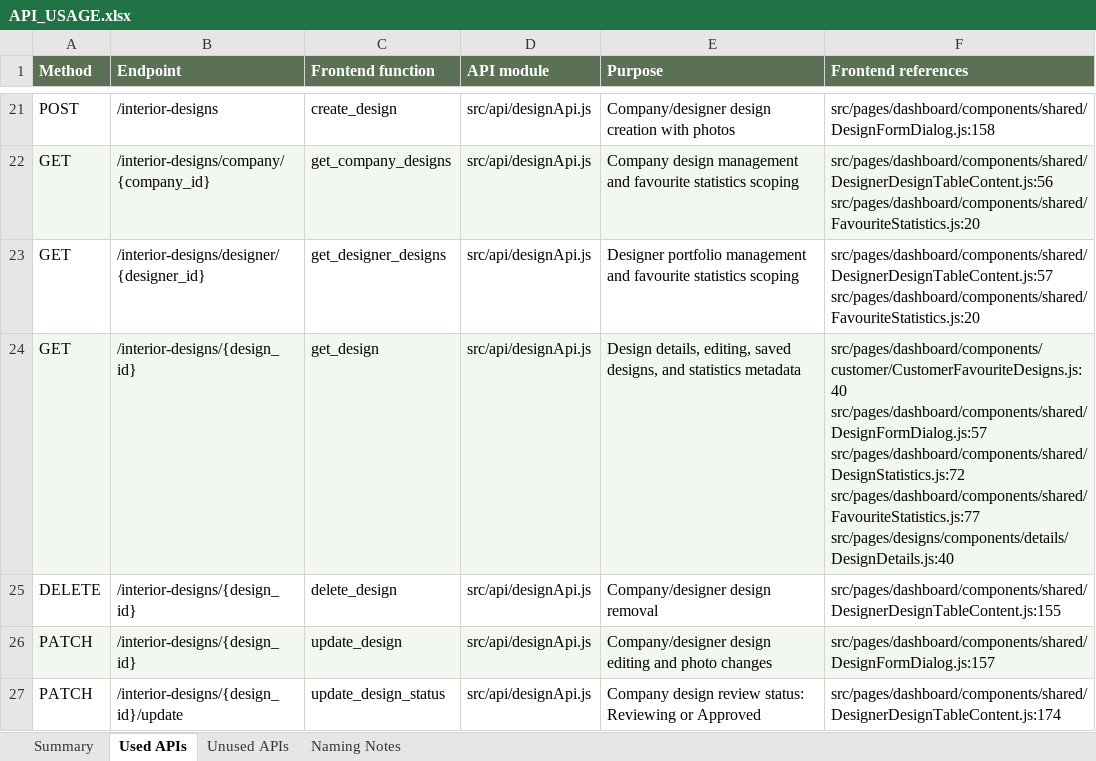
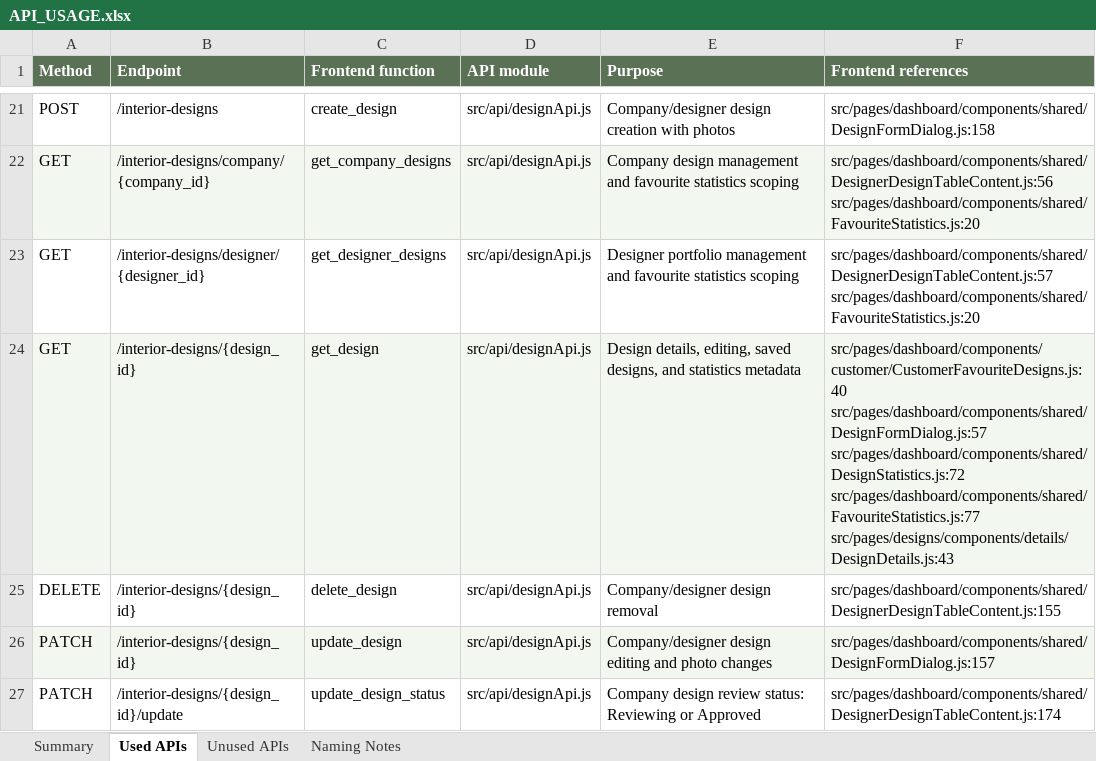
Before and after one commit to Aung200/CSIT314_AltF4_frontend, an Excel workbook: API_USAGE.xlsx, sheet Used APIs, drawn as a sheet; only a part is shown, gaps mark what is left out; values as stored, in another font and other column widths than the file's, no borders; ↵ is a line break in a cell; the diff covers the shown part only; the diff names each change by its address in the sheet, - before the commit and + after, or states it on an @@ line.

```diff
--- a/API_USAGE.xlsx (sheet Used APIs)
+++ b/API_USAGE.xlsx (sheet Used APIs)
-F24 (Frontend references): …src/pages/dashboard/components/shared/DesignStatistics.js:72 ↵ src/pages/dashboard/components/shared/FavouriteStatistics.js:77 ↵ src/pages/designs/components/details/DesignDetails.js:40
+F24 (Frontend references): …src/pages/dashboard/components/shared/DesignStatistics.js:72 ↵ src/pages/dashboard/components/shared/FavouriteStatistics.js:77 ↵ src/pages/designs/components/details/DesignDetails.js:43
```
Also changed, not shown: 8 edited cells elsewhere in this sheet, 5 other files.
